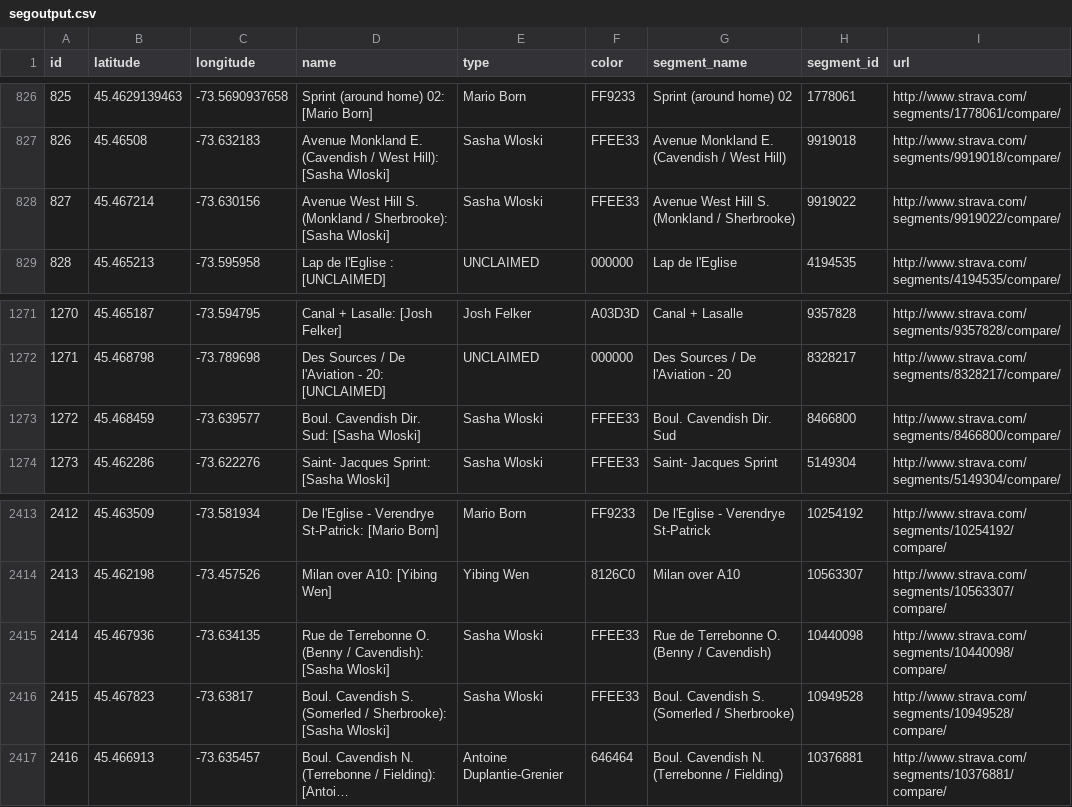
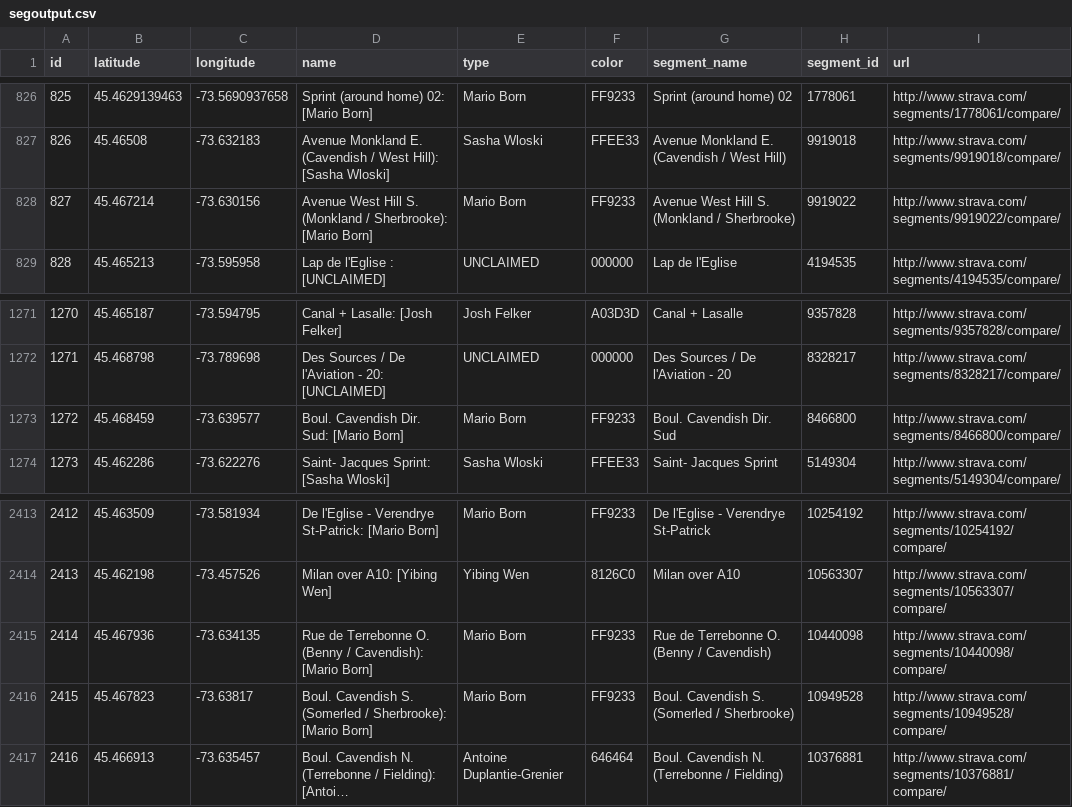
Before and after one commit to Josh2K/Josh2K.github.io, a CSV file: segoutput.csv, drawn as a sheet; only a part is shown, gaps mark what is left out; long unchanged cells end in …; the diff names each change by its address in the sheet, - before the commit and + after, or states it on an @@ line.

```diff
--- a/segoutput.csv
+++ b/segoutput.csv
-D828 (name): …/ Sherbrooke): [Sasha Wloski]
+D828 (name): …/ Sherbrooke): [Mario Born]
-E828 (type): Sasha Wloski
+E828 (type): Mario Born
-F828 (color): FFEE33
+F828 (color): FF9233
-D1273 (name): Boul. Cavendish Dir. Sud: [Sasha Wloski]
+D1273 (name): Boul. Cavendish Dir. Sud: [Mario Born]
-E1273 (type): Sasha Wloski
+E1273 (type): Mario Born
-F1273 (color): FFEE33
+F1273 (color): FF9233
-D2415 (name): …/ Cavendish): [Sasha Wloski]
+D2415 (name): …/ Cavendish): [Mario Born]
-E2415:E2416 (type): Sasha Wloski
+E2415:E2416 (type): Mario Born
-F2415:F2416 (color): FFEE33
+F2415:F2416 (color): FF9233
-D2416 (name): …/ Sherbrooke): [Sasha Wloski]
+D2416 (name): …/ Sherbrooke): [Mario Born]
```
Also changed, not shown: bad_segments.csv, distance.csv, 9 other files.
